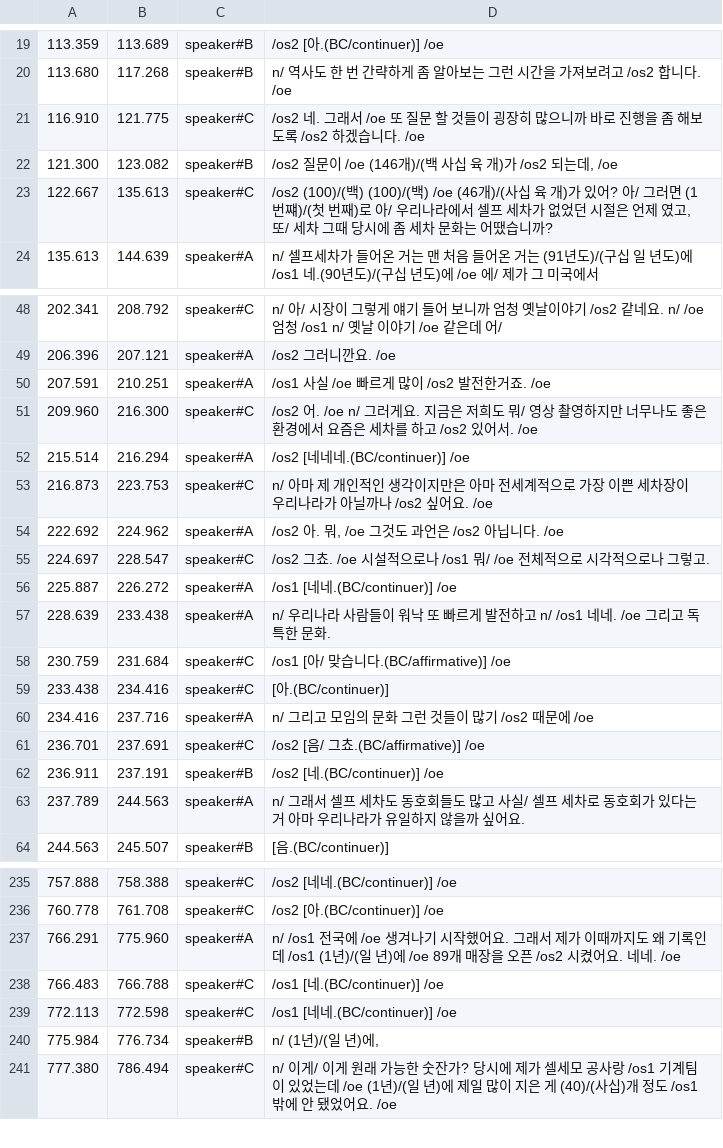
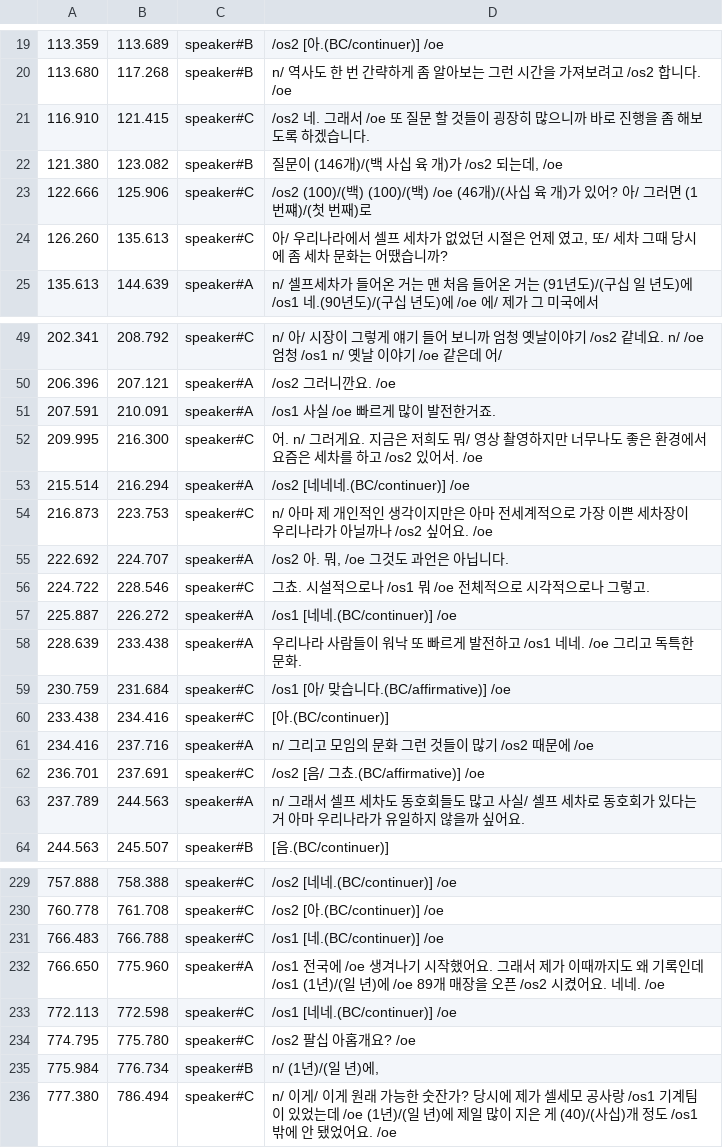
Before and after one commit to etri/etri-miai, a CSV file: databases/BACKSpeech/annotation/hVXfx8kejRk.csv, drawn as a sheet; only a part is shown, gaps mark what is left out; the diff covers the shown part only.

```diff
--- a/databases/BACKSpeech/annotation/hVXfx8kejRk.csv
+++ b/databases/BACKSpeech/annotation/hVXfx8kejRk.csv
@@ -20,5 +20,6 @@
 113.680	117.268	speaker#B	n/ 역사도 한 번 간략하게 좀 알아보는 그런 시간을 가져보려고 /os2 합니다. /oe
-116.910	121.775	speaker#C	/os2 네. 그래서 /oe 또 질문 할 것들이 굉장히 많으니까 바로 진행을 좀 해보도록 /os2 하겠습니다. /oe
-121.300	123.082	speaker#B	/os2 질문이 /oe (146개)/(백 사십 육 개)가 /os2 되는데, /oe
-122.667	135.613	speaker#C	/os2 (100)/(백) (100)/(백) /oe (46개)/(사십 육 개)가 있어? 아/ 그러면 (1번쨰)/(첫 번째)로 아/ 우리나라에서 셀프 세차가 없었던 시절은 언제 였고, 또/ 세차 그때 당시에 좀 세차 문화는 어땠습니까?
+116.910	121.415	speaker#C	/os2 네. 그래서 /oe 또 질문 할 것들이 굉장히 많으니까 바로 진행을 좀 해보도록 하겠습니다.
+121.380	123.082	speaker#B	질문이 (146개)/(백 사십 육 개)가 /os2 되는데, /oe
+122.666	125.906	speaker#C	/os2 (100)/(백) (100)/(백) /oe (46개)/(사십 육 개)가 있어? 아/ 그러면 (1번쨰)/(첫 번째)로
+126.260	135.613	speaker#C	아/ 우리나라에서 셀프 세차가 없었던 시절은 언제 였고, 또/ 세차 그때 당시에 좀 세차 문화는 어땠습니까?
 135.613	144.639	speaker#A	n/ 셀프세차가 들어온 거는 맨 처음 들어온 거는 (91년도)/(구십 일 년도)에 /os1 네.(90년도)/(구십 년도)에 /oe 에/ 제가 그 미국에서
@@ -49,10 +50,10 @@
 206.396	207.121	speaker#A	/os2 그러니깐요. /oe
-207.591	210.251	speaker#A	/os1 사실 /oe 빠르게 많이 /os2 발전한거죠. /oe
-209.960	216.300	speaker#C	/os2 어. /oe n/ 그러게요. 지금은 저희도 뭐/ 영상 촬영하지만 너무나도 좋은 환경에서 요즘은 세차를 하고 /os2 있어서. /oe
+207.591	210.091	speaker#A	/os1 사실 /oe 빠르게 많이 발전한거죠.
+209.995	216.300	speaker#C	어. n/ 그러게요. 지금은 저희도 뭐/ 영상 촬영하지만 너무나도 좋은 환경에서 요즘은 세차를 하고 /os2 있어서. /oe
 215.514	216.294	speaker#A	/os2 [네네네.(BC/continuer)] /oe
 216.873	223.753	speaker#C	n/ 아마 제 개인적인 생각이지만은 아마 전세계적으로 가장 이쁜 세차장이 우리나라가 아닐까나 /os2 싶어요. /oe
-222.692	224.962	speaker#A	/os2 아. 뭐, /oe 그것도 과언은 /os2 아닙니다. /oe
-224.697	228.547	speaker#C	/os2 그쵸. /oe 시설적으로나 /os1 뭐/ /oe 전체적으로 시각적으로나 그렇고.
+222.692	224.707	speaker#A	/os2 아. 뭐, /oe 그것도 과언은 아닙니다.
+224.722	228.546	speaker#C	그쵸. 시설적으로나 /os1 뭐 /oe 전체적으로 시각적으로나 그렇고.
 225.887	226.272	speaker#A	/os1 [네네.(BC/continuer)] /oe
-228.639	233.438	speaker#A	n/ 우리나라 사람들이 워낙 또 빠르게 발전하고 n/ /os1 네네. /oe 그리고 독특한 문화.
+228.639	233.438	speaker#A	우리나라 사람들이 워낙 또 빠르게 발전하고 /os1 네네. /oe 그리고 독특한 문화.
 230.759	231.684	speaker#C	/os1 [아/ 맞습니다.(BC/affirmative)] /oe
@@ -61,3 +62,2 @@
 236.701	237.691	speaker#C	/os2 [음/ 그쵸.(BC/affirmative)] /oe
-236.911	237.191	speaker#B	/os2 [네.(BC/continuer)] /oe
 237.789	244.563	speaker#A	n/ 그래서 셀프 세차도 동호회들도 많고 사실/ 셀프 세차로 동호회가 있다는 거 아마 우리나라가 유일하지 않을까 싶어요.
@@ -236,5 +230,6 @@
 760.778	761.708	speaker#C	/os2 [아.(BC/continuer)] /oe
-766.291	775.960	speaker#A	n/ /os1 전국에 /oe 생겨나기 시작했어요. 그래서 제가 이때까지도 왜 기록인데 /os1 (1년)/(일 년)에 /oe 89개 매장을 오픈 /os2 시켰어요. 네네. /oe
 766.483	766.788	speaker#C	/os1 [네.(BC/continuer)] /oe
+766.650	775.960	speaker#A	/os1 전국에 /oe 생겨나기 시작했어요. 그래서 제가 이때까지도 왜 기록인데 /os1 (1년)/(일 년)에 /oe 89개 매장을 오픈 /os2 시켰어요. 네네. /oe
 772.113	772.598	speaker#C	/os1 [네네.(BC/continuer)] /oe
+774.795	775.780	speaker#C	/os2 팔십 아홉개요? /oe
 775.984	776.734	speaker#B	n/ (1년)/(일 년)에,
```
Also changed, not shown: 6 removed rows and 2 edited cells elsewhere in this file, databases/BACKSpeech/annotation/3gcSBVzD3yg.csv, databases/BACKSpeech/annotation/3oqBg5q3JfU.csv, 35 other files.
